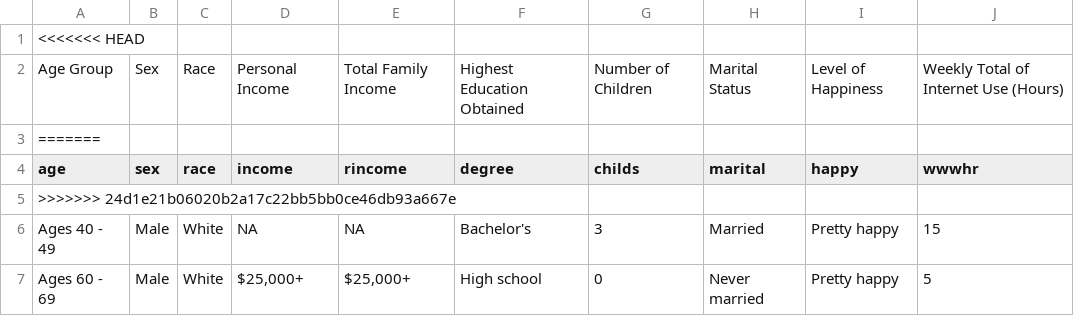
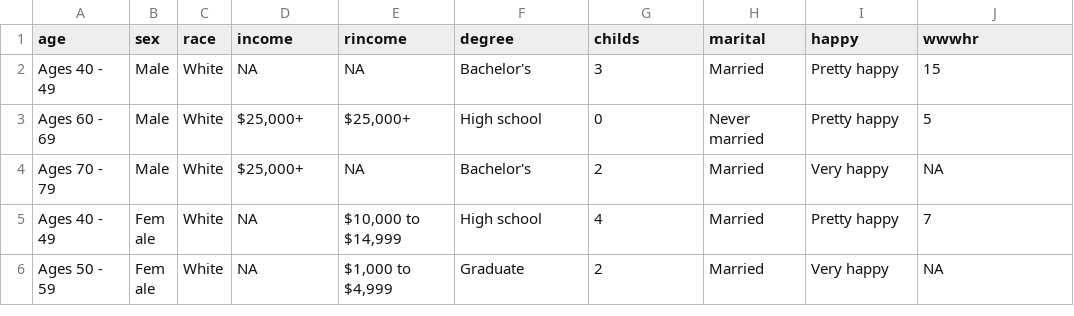
Before and after one commit to AnnieYan0807/GSS-data-analysis, a CSV file: outputs/data/cleaned_2016gss_data.csv, drawn as a sheet; only a part is shown; the shorter side is filled out with more unchanged rows; the diff names each change by its address in the sheet, - before the commit and + after, or states it on an @@ line.

Commit message:
Adjustment to cleaned data

```diff
--- a/outputs/data/cleaned_2016gss_data.csv
+++ b/outputs/data/cleaned_2016gss_data.csv
-row 1: <<<<<<< HEAD
-row 2: Age Group | Sex | Race | Personal Income | Total Family Income | Highest Education Obtained | Number of Children | Marital Status | Level of Happiness | Weekly Total of Internet Use (Hours)
-row 3: =======
-row 5: >>>>>>> 24d1e21b06020b2a17c22bb5bb0ce46db93a667e
```
